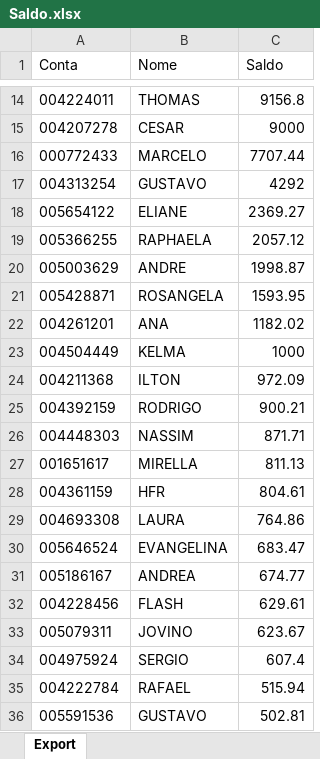
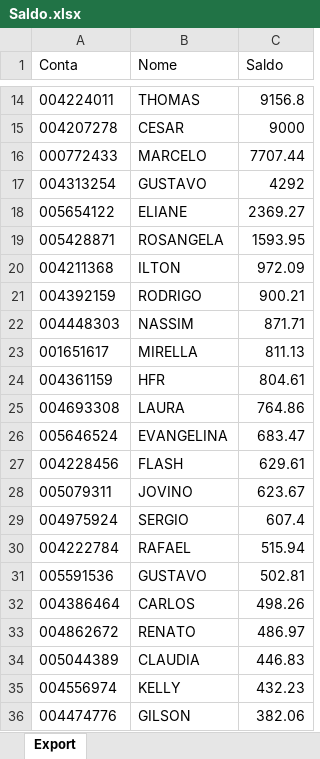
Before and after one commit to bluemetrixgit/Mesa_de_operacao, an Excel workbook: Saldo.xlsx, sheet Export, drawn as a sheet; only a part is shown, gaps mark what is left out; the shorter side is filled out with more unchanged rows; values as stored, in another font and other column widths than the file's, no borders; the diff names each change by its address in the sheet, - before the commit and + after, or states it on an @@ line.

Commit message:
Add files via upload

```diff
--- a/Saldo.xlsx (sheet Export)
+++ b/Saldo.xlsx (sheet Export)
-row 19: 005366255 | RAPHAELA | 2057.12
-row 20: 005003629 | ANDRE | 1998.87
-row 22: 004261201 | ANA | 1182.02
-row 23: 004504449 | KELMA | 1000
-row 31: 005186167 | ANDREA | 674.77
```
